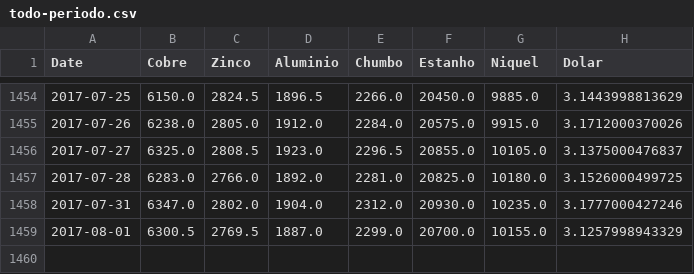
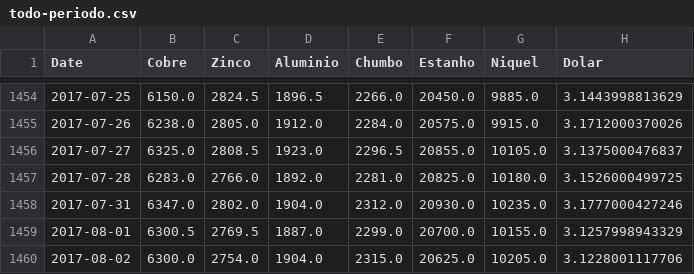
Before and after one commit to tiagocordeiro/flask-lme-chart, a CSV file: static/todo-periodo.csv, drawn as a sheet; only a part is shown, gaps mark what is left out.

```diff
--- a/static/todo-periodo.csv
+++ b/static/todo-periodo.csv
@@ -1459 +1459,2 @@ Date,Cobre,Zinco,Aluminio,Chumbo,Estanho,Niquel,Dolar
 2017-08-01,6300.5,2769.5,1887.0,2299.0,20700.0,10155.0,3.1257998943329
+2017-08-02,6300.0,2754.0,1904.0,2315.0,20625.0,10205.0,3.1228001117706
```
Also changed, not shown: static/cotacao-atual.csv, 1 other file.
